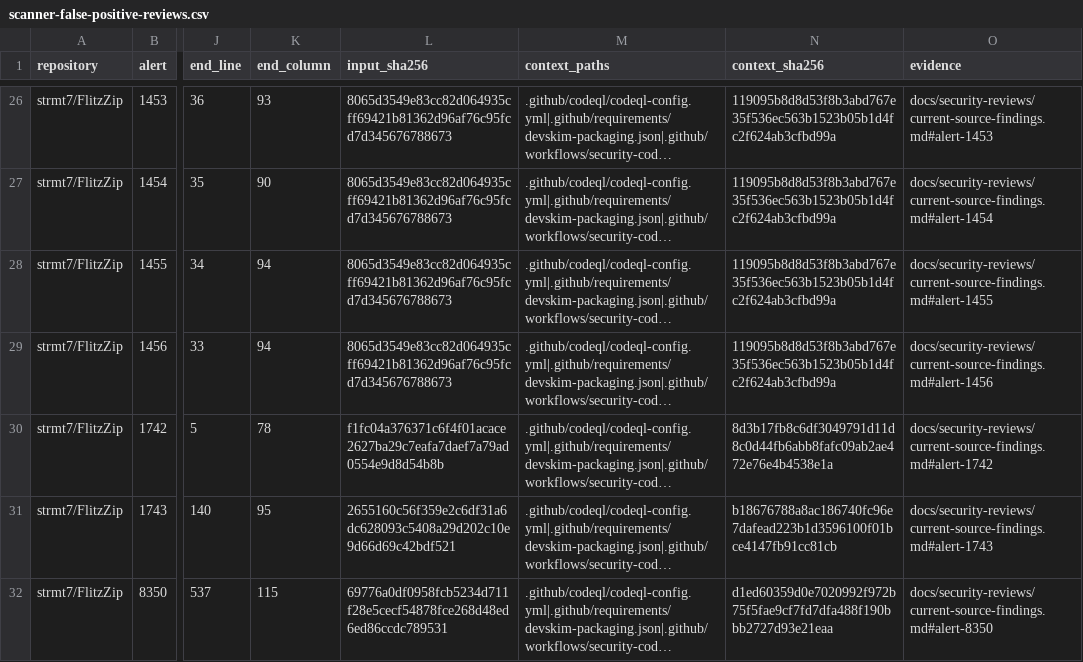
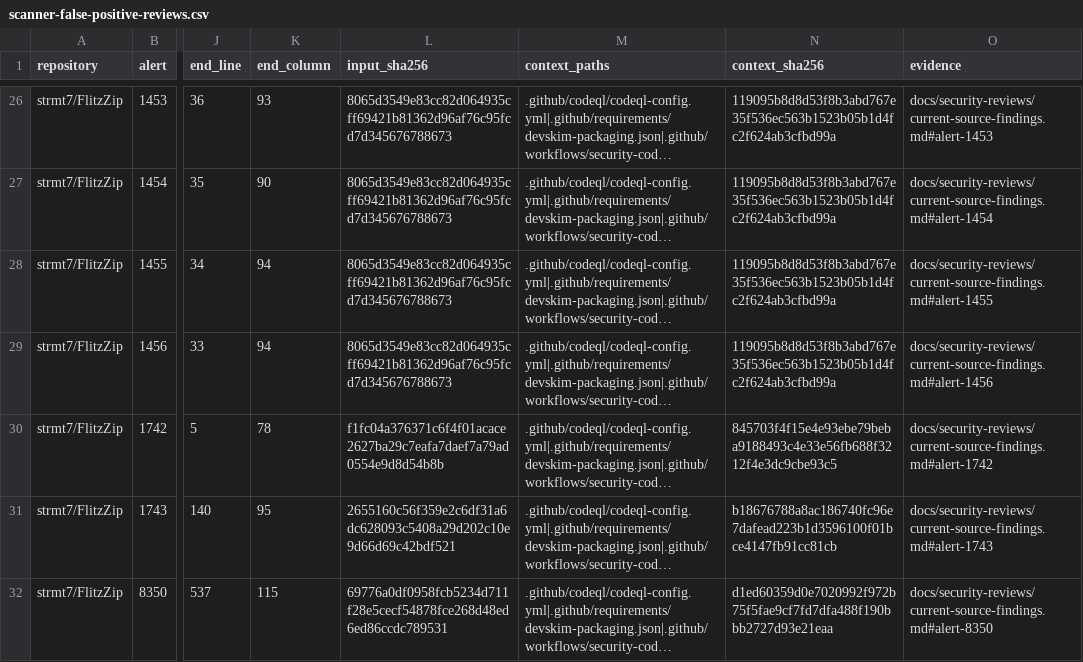
Before and after one commit to strmt7/FlitzZip, a CSV file: .github/scanner-false-positive-reviews.csv, drawn as a sheet; only a part is shown, gaps mark what is left out; long unchanged cells end in …; the diff names each change by its address in the sheet, - before the commit and + after, or states it on an @@ line.

```diff
--- a/.github/scanner-false-positive-reviews.csv
+++ b/.github/scanner-false-positive-reviews.csv
-N30 (context_sha256): 8d3b17fb8c6df3049791d11d8c0d44fb6abb8fafc09ab2ae472e76e4b4538e1a
+N30 (context_sha256): 845703f4f15e4e93ebe79beba9188493c4e33e56fb688f3212f4e3dc9cbe93c5
```
Also changed, not shown: 2 other files.
